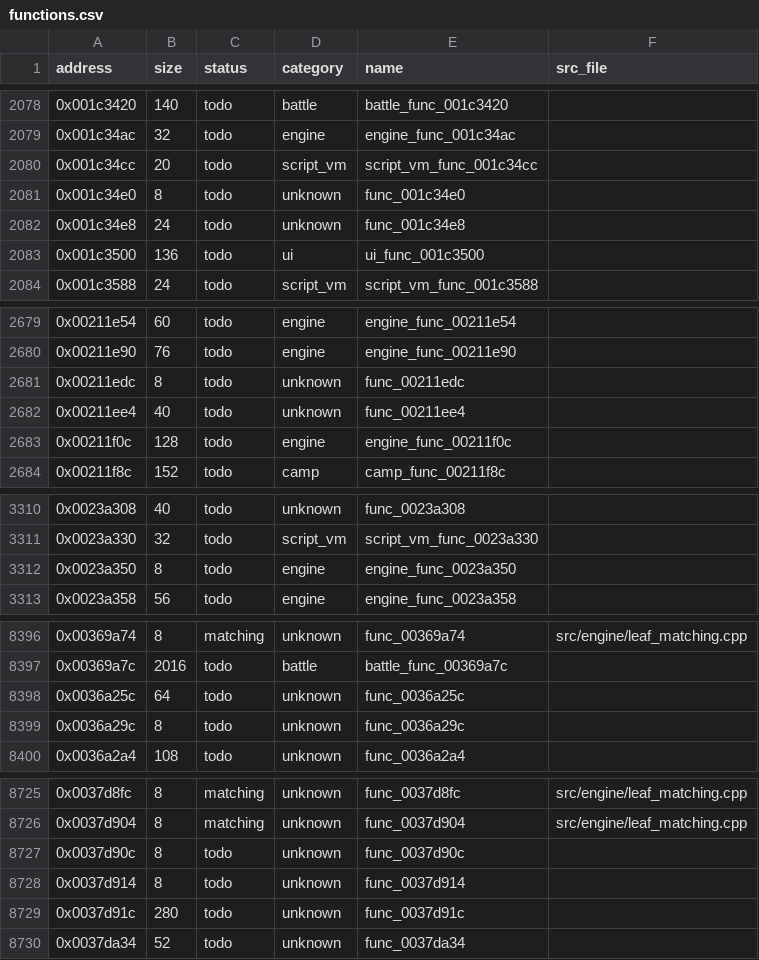
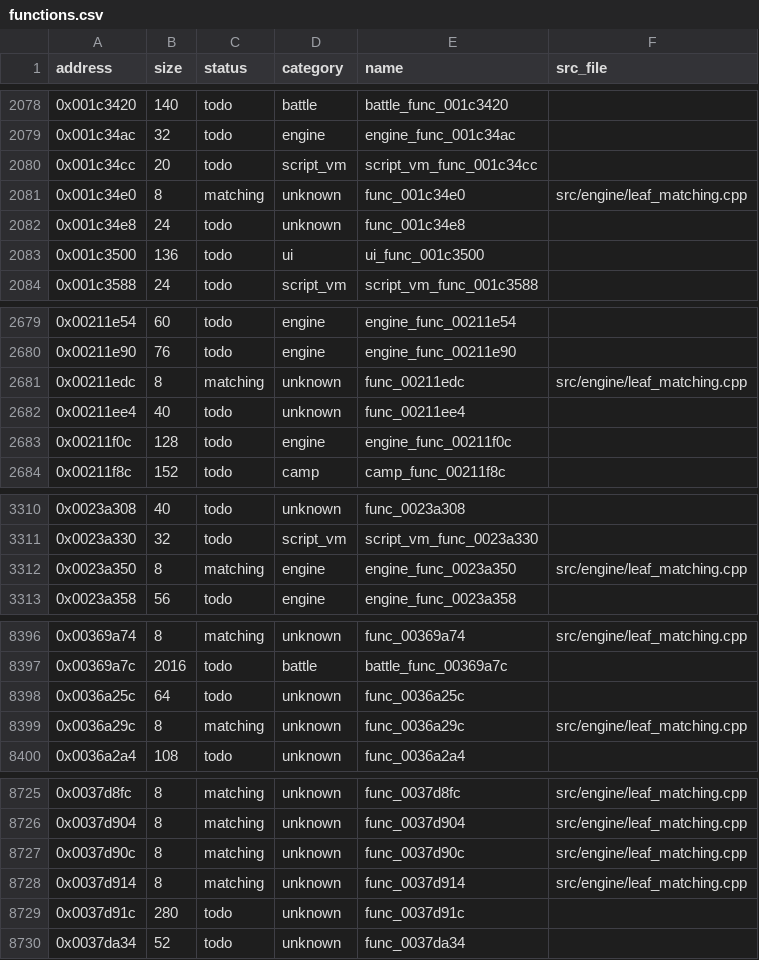
Before and after one commit to Guchdog/SMT4-decomp, a CSV file: config/functions.csv, drawn as a sheet; only a part is shown, gaps mark what is left out; the diff covers the shown part only.

Commit message:
feat(matching): decompile remaining 8-byte leaf functions (9 functions, 72 B)

```diff
--- a/config/functions.csv
+++ b/config/functions.csv
@@ -2080,3 +2080,3 @@ address,size,status,category,name,src_file
 0x001c34cc,20,todo,script_vm,script_vm_func_001c34cc,
-0x001c34e0,8,todo,unknown,func_001c34e0,
+0x001c34e0,8,matching,unknown,func_001c34e0,src/engine/leaf_matching.cpp
 0x001c34e8,24,todo,unknown,func_001c34e8,
@@ -2680,3 +2680,3 @@ address,size,status,category,name,src_file
 0x00211e90,76,todo,engine,engine_func_00211e90,
-0x00211edc,8,todo,unknown,func_00211edc,
+0x00211edc,8,matching,unknown,func_00211edc,src/engine/leaf_matching.cpp
 0x00211ee4,40,todo,unknown,func_00211ee4,
@@ -3311,3 +3311,3 @@ address,size,status,category,name,src_file
 0x0023a330,32,todo,script_vm,script_vm_func_0023a330,
-0x0023a350,8,todo,engine,engine_func_0023a350,
+0x0023a350,8,matching,engine,engine_func_0023a350,src/engine/leaf_matching.cpp
 0x0023a358,56,todo,engine,engine_func_0023a358,
@@ -8398,3 +8398,3 @@ address,size,status,category,name,src_file
 0x0036a25c,64,todo,unknown,func_0036a25c,
-0x0036a29c,8,todo,unknown,func_0036a29c,
+0x0036a29c,8,matching,unknown,func_0036a29c,src/engine/leaf_matching.cpp
 0x0036a2a4,108,todo,unknown,func_0036a2a4,
@@ -8726,4 +8726,4 @@ address,size,status,category,name,src_file
 0x0037d904,8,matching,unknown,func_0037d904,src/engine/leaf_matching.cpp
-0x0037d90c,8,todo,unknown,func_0037d90c,
-0x0037d914,8,todo,unknown,func_0037d914,
+0x0037d90c,8,matching,unknown,func_0037d90c,src/engine/leaf_matching.cpp
+0x0037d914,8,matching,unknown,func_0037d914,src/engine/leaf_matching.cpp
 0x0037d91c,280,todo,unknown,func_0037d91c,
```
Also changed, not shown: 6 edited cells elsewhere in this file, 4 other files.
